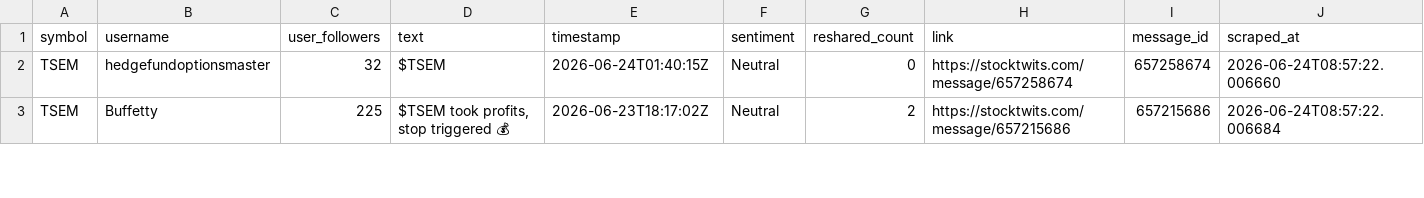
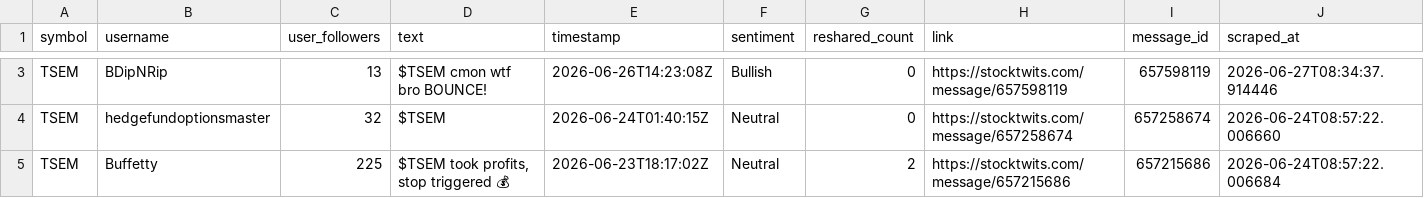
Before and after one commit to ashleyhu3/rays-research, a CSV file: stocktwits/Stocktwits-Scraper-main/data/api_tweets_tsem.csv, drawn as a sheet; only a part is shown, gaps mark what is left out; the diff covers the shown part only.

```diff
--- a/stocktwits/Stocktwits-Scraper-main/data/api_tweets_tsem.csv
+++ b/stocktwits/Stocktwits-Scraper-main/data/api_tweets_tsem.csv
@@ -2 +16,2 @@ symbol,username,user_followers,text,timestamp,sentiment,reshared_count,link,mess
+TSEM,BDipNRip,13,$TSEM cmon wtf bro BOUNCE!,2026-06-26T14:23:08Z,Bullish,0,https://stocktwits.com/message/657598119,657598119,2026-06-27T08:34:37.914446
 TSEM,hedgefundoptionsmaster,32,$TSEM,2026-06-24T01:40:15Z,Neutral,0,https://stocktwits.com/message/657258674,657258674,2026-06-24T08:57:22.006660
```
Also changed, not shown: 1 added row elsewhere in this file, stocktwits/Stocktwits-Scraper-main/data/api_tweets_cien.csv, stocktwits/Stocktwits-Scraper-main/data/api_tweets_cohr.csv, 12 other files.
